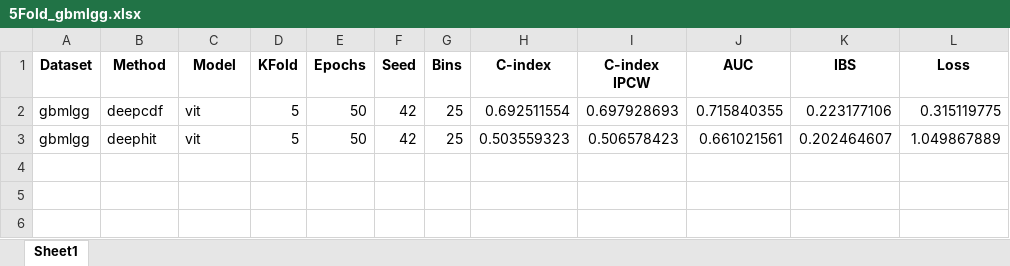
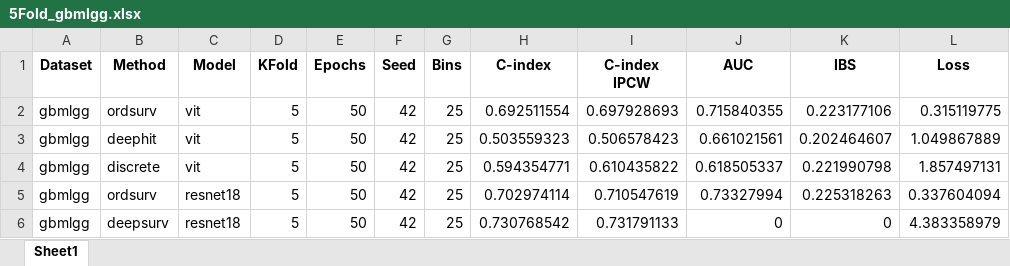
Before and after one commit to peterlipan/MoRank, an Excel workbook: results/5Fold_gbmlgg.xlsx, sheet Sheet1, drawn as a sheet; values as stored, in another font and other column widths than the file's, no borders; the diff names each change by its address in the sheet, - before the commit and + after, or states it on an @@ line.

```diff
--- a/results/5Fold_gbmlgg.xlsx (sheet Sheet1)
+++ b/results/5Fold_gbmlgg.xlsx (sheet Sheet1)
-B2 (Method): deepcdf
+B2 (Method): ordsurv
+row 4: gbmlgg | discrete | vit | 5 | 50 | 42 | 25 | 0.594354771 | 0.610435822 | 0.618505337 | 0.221990798 | 1.857497131
+row 5: gbmlgg | ordsurv | resnet18 | 5 | 50 | 42 | 25 | 0.702974114 | 0.710547619 | 0.73327994 | 0.225318263 | 0.337604094
+row 6: gbmlgg | deepsurv | resnet18 | 5 | 50 | 42 | 25 | 0.730768542 | 0.731791133 | 0 | 0 | 4.383358979
```
Also changed, not shown: 21 other files.
